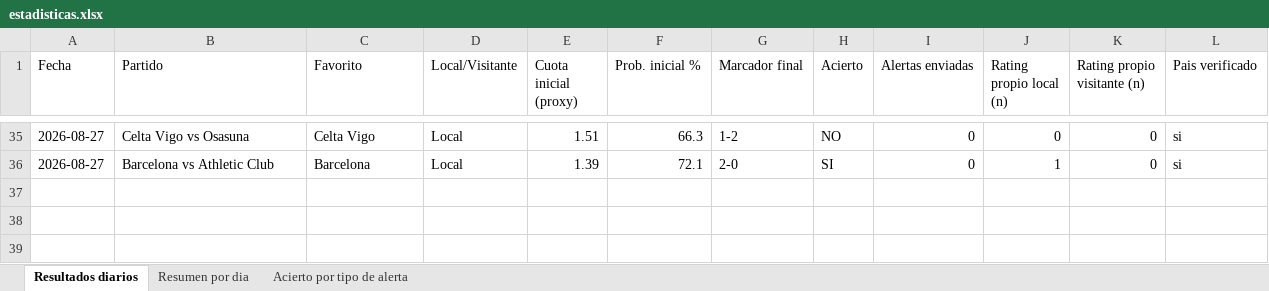
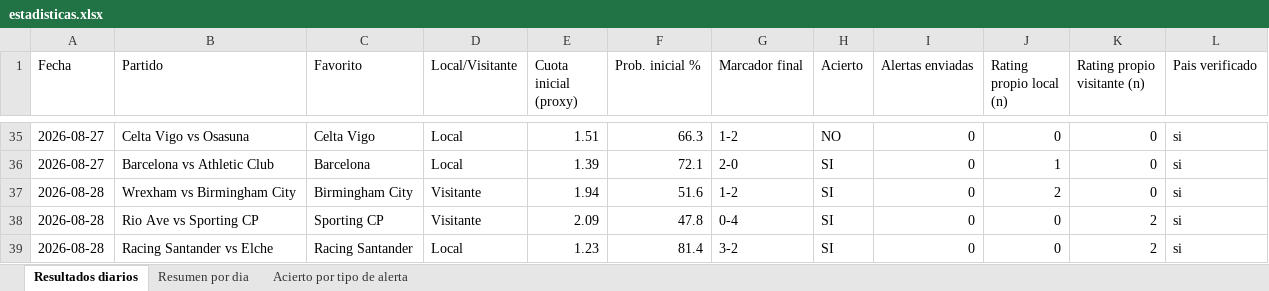
Before and after one commit to erikolivo/alertas-apuestas-espn, an Excel workbook: data/estadisticas.xlsx, sheet Resultados diarios, drawn as a sheet; only a part is shown, gaps mark what is left out; values as stored, in another font and other column widths than the file's, no borders; the diff names each change by its address in the sheet, - before the commit and + after, or states it on an @@ line.

```diff
--- a/data/estadisticas.xlsx (sheet Resultados diarios)
+++ b/data/estadisticas.xlsx (sheet Resultados diarios)
+row 37: 2026-08-28 | Wrexham vs Birmingham City | Birmingham City | Visitante | 1.94 | 51.6 | 1-2 | SI | 0 | 2 | 0 | si
+row 38: 2026-08-28 | Rio Ave vs Sporting CP | Sporting CP | Visitante | 2.09 | 47.8 | 0-4 | SI | 0 | 0 | 2 | si
+row 39: 2026-08-28 | Racing Santander vs Elche | Racing Santander | Local | 1.23 | 81.4 | 3-2 | SI | 0 | 0 | 2 | si
```
Also changed, not shown: sheet Resumen por dia, 4 other files.
